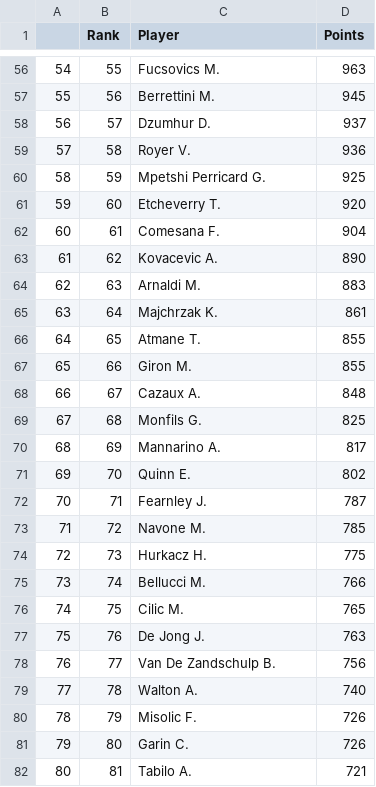
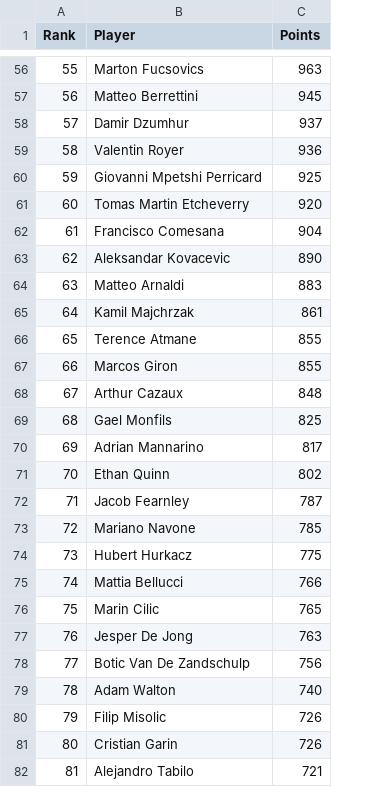
Before and after one commit to Ethan9502/ATP_tennis_analysis, a CSV file: espn_atp_rankings.csv, drawn as a sheet; only a part is shown, gaps mark what is left out; removed rows and columns are numbered as before the commit, all else as after; the diff covers the shown part only; the diff names each change by its address in the sheet, - before the commit and + after, or states it on an @@ line.

```diff
--- a/espn_atp_rankings.csv
+++ b/espn_atp_rankings.csv
-column A, rows 56-82: 54 | 55 | 56 | 57 | 58 | 59 | 60 | 61 | 62 | 63 | 64 | 65 | 66 | 67 | 68 | 69 | 70 | 71 | 72 | 73 | 74 | 75 | 76 | 77 | 78 | 79 | 80
-B56 (Player): Fucsovics M.
+B56 (Player): Marton Fucsovics
-B57 (Player): Berrettini M.
+B57 (Player): Matteo Berrettini
-B58 (Player): Dzumhur D.
+B58 (Player): Damir Dzumhur
-B59 (Player): Royer V.
+B59 (Player): Valentin Royer
-B60 (Player): Mpetshi Perricard G.
+B60 (Player): Giovanni Mpetshi Perricard
-B61 (Player): Etcheverry T.
+B61 (Player): Tomas Martin Etcheverry
-B62 (Player): Comesana F.
+B62 (Player): Francisco Comesana
-B63 (Player): Kovacevic A.
+B63 (Player): Aleksandar Kovacevic
-B64 (Player): Arnaldi M.
+B64 (Player): Matteo Arnaldi
-B65 (Player): Majchrzak K.
+B65 (Player): Kamil Majchrzak
-B66 (Player): Atmane T.
+B66 (Player): Terence Atmane
-B67 (Player): Giron M.
+B67 (Player): Marcos Giron
-B68 (Player): Cazaux A.
+B68 (Player): Arthur Cazaux
-B69 (Player): Monfils G.
+B69 (Player): Gael Monfils
-B70 (Player): Mannarino A.
+B70 (Player): Adrian Mannarino
-B71 (Player): Quinn E.
+B71 (Player): Ethan Quinn
-B72 (Player): Fearnley J.
+B72 (Player): Jacob Fearnley
-B73 (Player): Navone M.
+B73 (Player): Mariano Navone
-B74 (Player): Hurkacz H.
+B74 (Player): Hubert Hurkacz
-B75 (Player): Bellucci M.
+B75 (Player): Mattia Bellucci
-B76 (Player): Cilic M.
+B76 (Player): Marin Cilic
-B77 (Player): De Jong J.
+B77 (Player): Jesper De Jong
-B78 (Player): Van De Zandschulp B.
+B78 (Player): Botic Van De Zandschulp
-B79 (Player): Walton A.
+B79 (Player): Adam Walton
-B80 (Player): Misolic F.
+B80 (Player): Filip Misolic
-B81 (Player): Garin C.
+B81 (Player): Cristian Garin
-B82 (Player): Tabilo A.
+B82 (Player): Alejandro Tabilo
```
Also changed, not shown: 123 edited cells elsewhere in this file, 4 other files.
